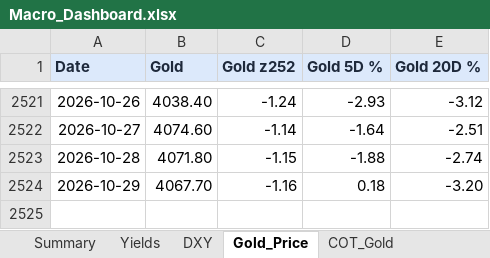
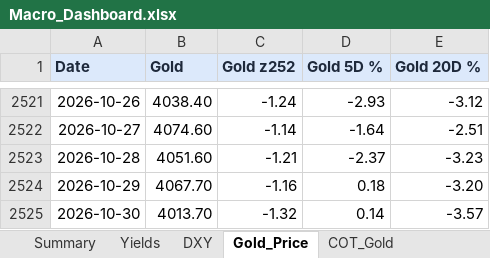
Before and after one commit to velourofficialdev/macro-dashboard, an Excel workbook: Macro_Dashboard.xlsx, sheet Gold_Price, drawn as a sheet; only a part is shown, gaps mark what is left out; values as stored, in another font and other column widths than the file's, no borders; the diff names each change by its address in the sheet, - before the commit and + after, or states it on an @@ line.

```diff
--- a/Macro_Dashboard.xlsx (sheet Gold_Price)
+++ b/Macro_Dashboard.xlsx (sheet Gold_Price)
-B2523 (Gold): 4071.80
+B2523 (Gold): 4051.60
-C2523 (Gold z252): -1.15
+C2523 (Gold z252): -1.21
-D2523 (Gold 5D %): -1.88
+D2523 (Gold 5D %): -2.37
-E2523 (Gold 20D %): -2.74
+E2523 (Gold 20D %): -3.23
+row 2525: 2026-10-30 | 4013.70 | -1.32 | 0.14 | -3.57
```
Also changed, not shown: sheet Fed_Rate_Odds, sheet Yields, sheet Summary, sheet DXY, 1 other file.
